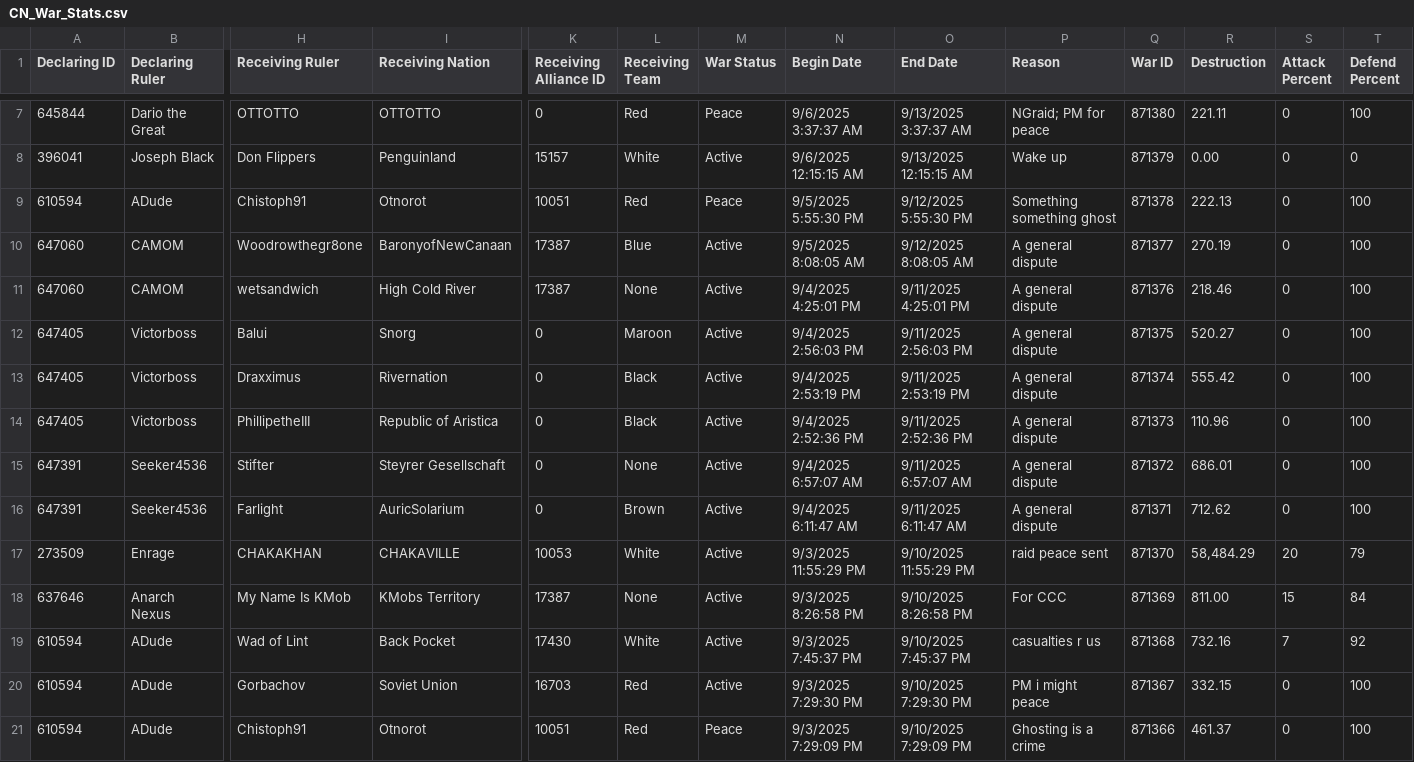
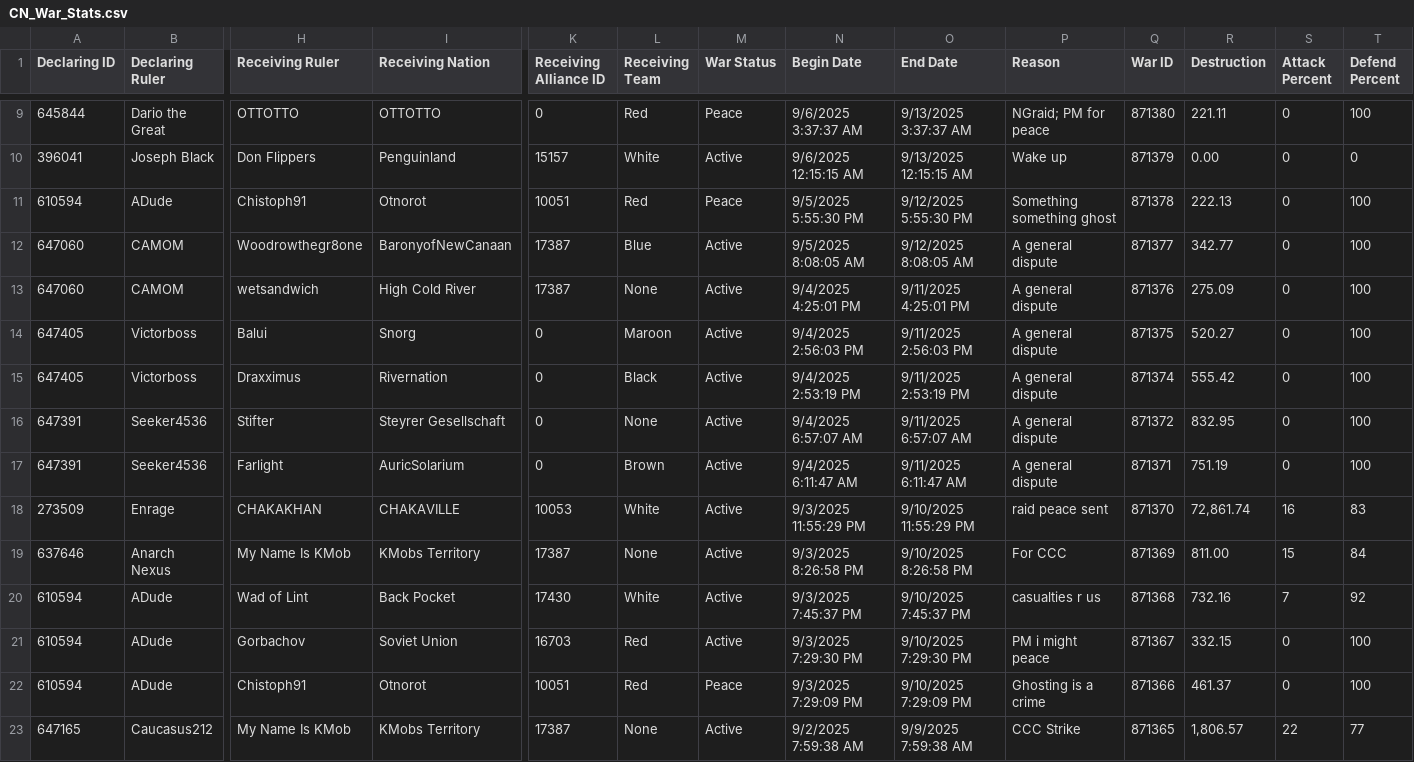
Before and after one commit to oh-ari/oh-ari.github.io, a CSV file: daily/CN_War_Stats.csv, drawn as a sheet; only a part is shown, gaps mark what is left out; the shorter side is filled out with more unchanged rows; removed rows and columns are numbered as before the commit, all else as after; rows hold the shown columns only; the diff covers the shown part only; the diff names each change by its address in the sheet, - before the commit and + after, or states it on an @@ line.

```diff
--- a/daily/CN_War_Stats.csv
+++ b/daily/CN_War_Stats.csv
-R12 (Destruction): 270.19
+R12 (Destruction): 342.77
-R13 (Destruction): 218.46
+R13 (Destruction): 275.09
-row 14: 647405 | Victorboss | PhillipetheIII | Republic of Aristica | 0 | Black | Active | 9/4/2025 2:52:36 PM | 9/11/2025 2:52:36 PM | A general dispute | 871373 | 110.96 | 0 | 100
-R16 (Destruction): 686.01
+R16 (Destruction): 832.95
-R17 (Destruction): 712.62
+R17 (Destruction): 751.19
-R18 (Destruction): 58,484.29
+R18 (Destruction): 72,861.74
-S18 (Attack Percent): 20
+S18 (Attack Percent): 16
-T18 (Defend Percent): 79
+T18 (Defend Percent): 83
```
Also changed, not shown: 2 added rows, 3 removed rows and 11 edited cells elsewhere in this file, daily/CN_Alliance_Stats.csv, daily/CN_Foreign_Aid.csv, 3 other files.
